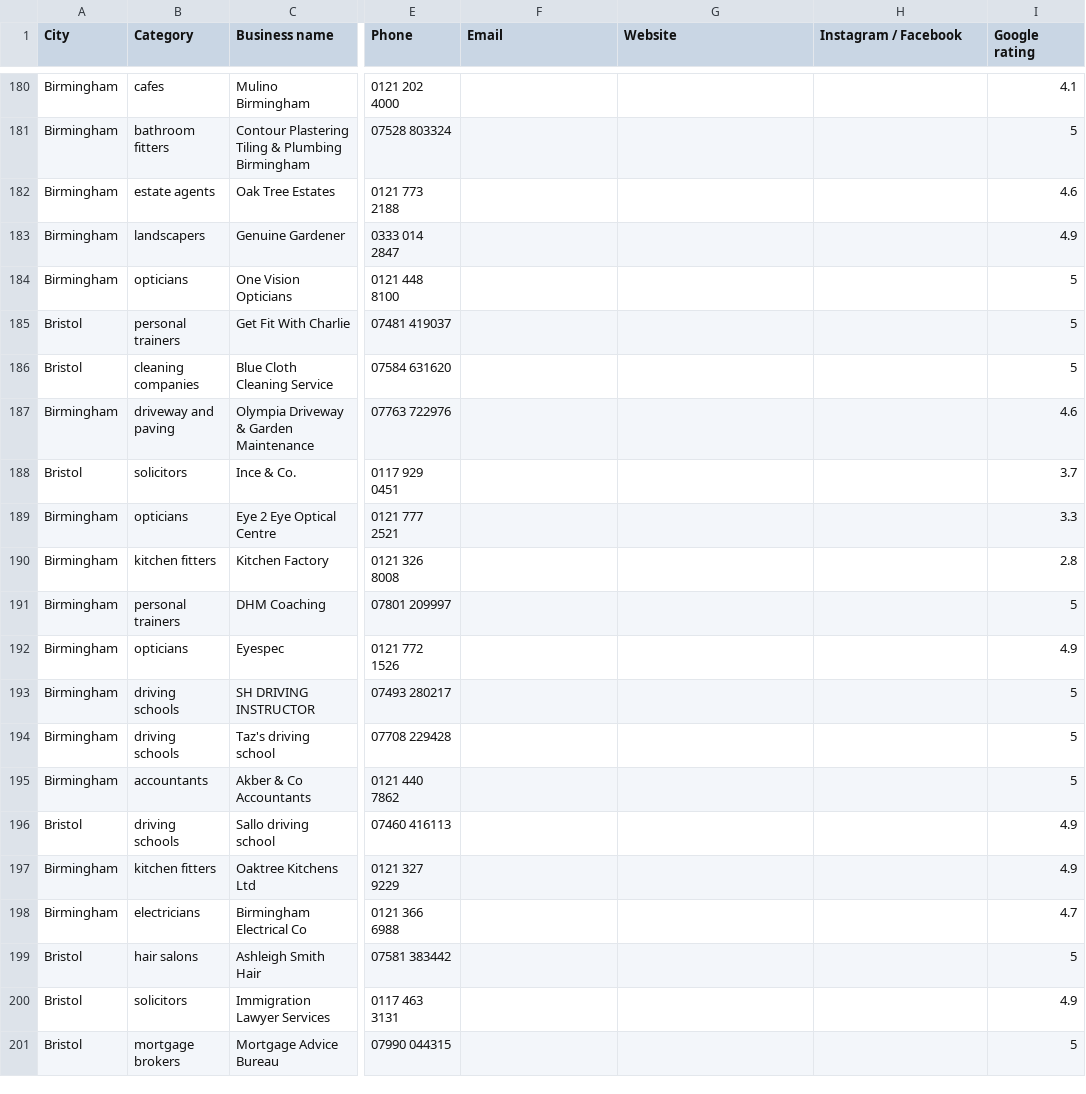
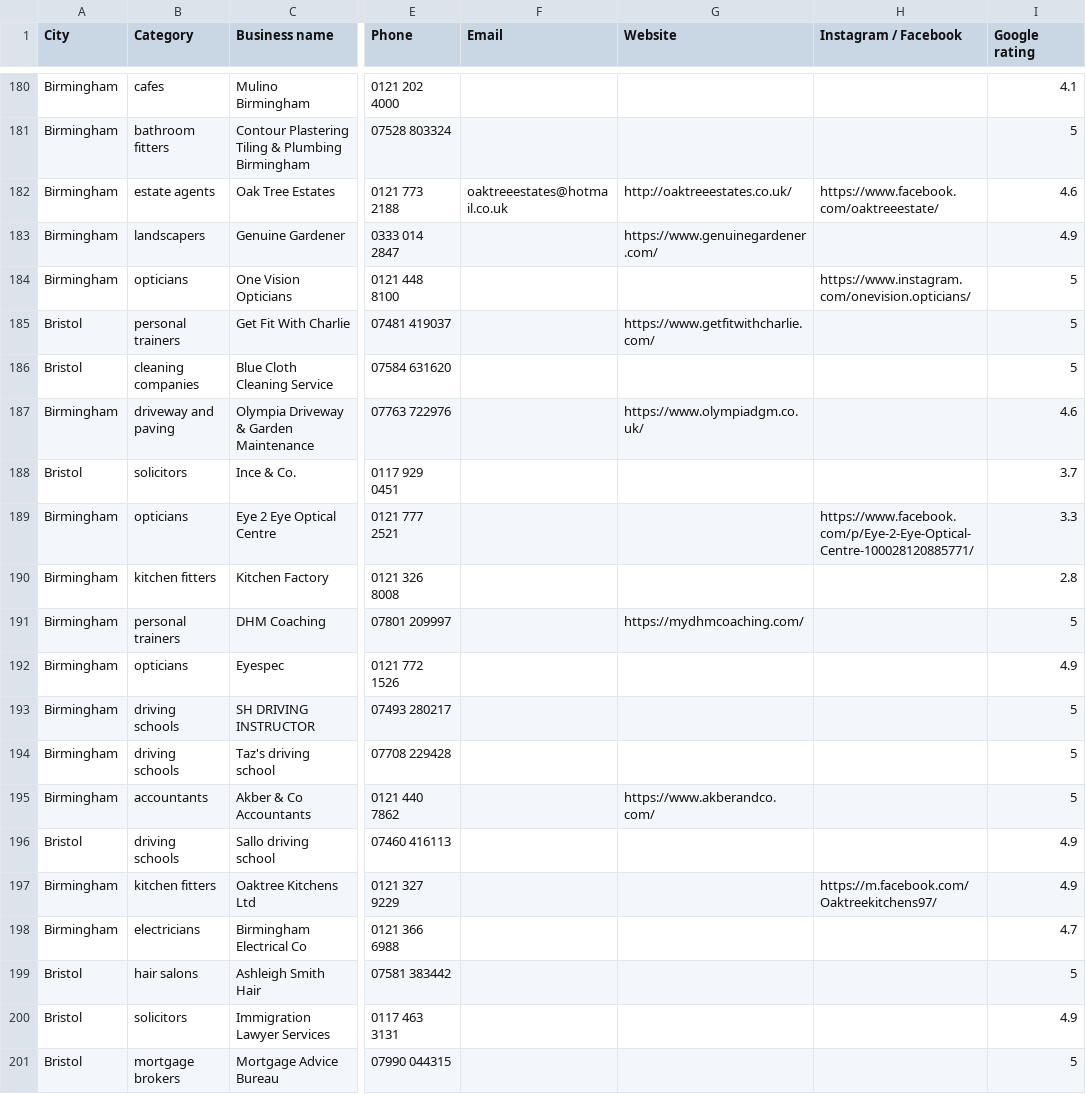
Before and after one commit to billypearson9572-cmyk/HIGGS, a CSV file: voltara_leads_priority_enriched.csv, drawn as a sheet; only a part is shown, gaps mark what is left out; the diff names each change by its address in the sheet, - before the commit and + after, or states it on an @@ line.

```diff
--- a/voltara_leads_priority_enriched.csv
+++ b/voltara_leads_priority_enriched.csv
-F182 (Email): (empty)
+F182 (Email): oaktreeestates@hotmail.co.uk
-G182 (Website): (empty)
+G182 (Website): http://oaktreeestates.co.uk/
-H182 (Instagram / Facebook): (empty)
+H182 (Instagram / Facebook): https://www.facebook.com/oaktreeestate/
-G183 (Website): (empty)
+G183 (Website): https://www.genuinegardener.com/
-H184 (Instagram / Facebook): (empty)
+H184 (Instagram / Facebook): https://www.instagram.com/onevision.opticians/
-G185 (Website): (empty)
+G185 (Website): https://www.getfitwithcharlie.com/
-G187 (Website): (empty)
+G187 (Website): https://www.olympiadgm.co.uk/
-H189 (Instagram / Facebook): (empty)
+H189 (Instagram / Facebook): https://www.facebook.com/p/Eye-2-Eye-Optical-Centre-100028120885771/
-G191 (Website): (empty)
+G191 (Website): https://mydhmcoaching.com/
-G195 (Website): (empty)
+G195 (Website): https://www.akberandco.com/
-H197 (Instagram / Facebook): (empty)
+H197 (Instagram / Facebook): https://m.facebook.com/Oaktreekitchens97/
```
